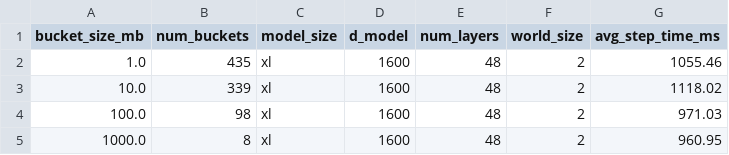
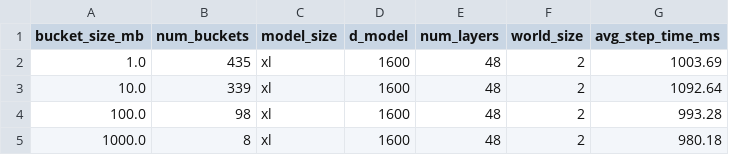
Before and after one commit to TianqGuo/MachineLearningNotes, a CSV file: stanford-cs336/assignment2-systems/results/ddp_bucketed/bucket_size_comparison.csv, drawn as a sheet.

Commit message:
Added the updated results

```diff
--- a/stanford-cs336/assignment2-systems/results/ddp_bucketed/bucket_size_comparison.csv
+++ b/stanford-cs336/assignment2-systems/results/ddp_bucketed/bucket_size_comparison.csv
@@ -1,5 +1,5 @@
 bucket_size_mb,num_buckets,model_size,d_model,num_layers,world_size,avg_step_time_ms
-1.0,435,xl,1600,48,2,1055.46
-10.0,339,xl,1600,48,2,1118.02
-100.0,98,xl,1600,48,2,971.03
-1000.0,8,xl,1600,48,2,960.95
+1.0,435,xl,1600,48,2,1003.69
+10.0,339,xl,1600,48,2,1092.64
+100.0,98,xl,1600,48,2,993.28
+1000.0,8,xl,1600,48,2,980.18
```
